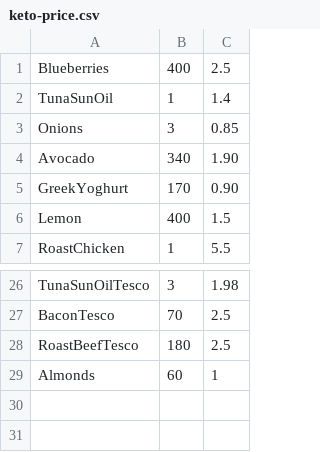
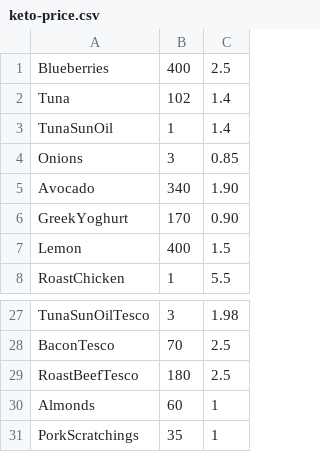
Before and after one commit to lucamc9/Nutrition-App, a CSV file: keto-price.csv, drawn as a sheet; only a part is shown, gaps mark what is left out; the diff names each change by its address in the sheet, - before the commit and + after, or states it on an @@ line.

```diff
--- a/keto-price.csv
+++ b/keto-price.csv
+row 2: Tuna | 102 | 1.4
+row 31: PorkScratchings | 35 | 1
```
Also changed, not shown: keto-micros.csv, 2 other files.
